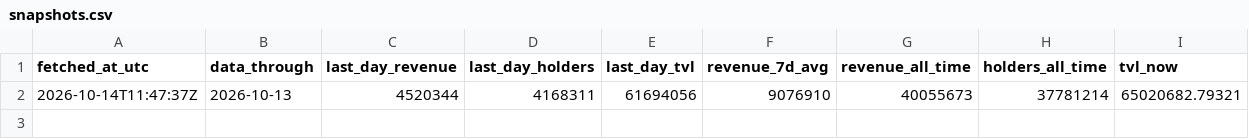
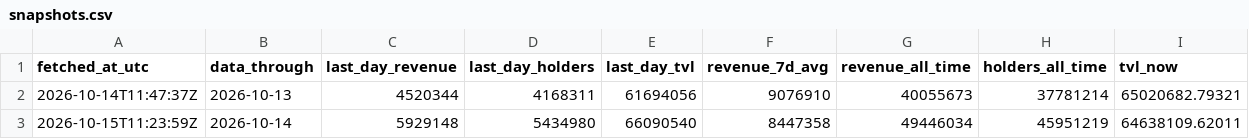
Before and after one commit to Rewind911/research, a CSV file: data/snapshots.csv, drawn as a sheet; the diff names each change by its address in the sheet, - before the commit and + after, or states it on an @@ line.

Commit message:
Data: Papertrade through 2026-10-14

```diff
--- a/data/snapshots.csv
+++ b/data/snapshots.csv
+row 3: 2026-10-15T11:23:59Z | 2026-10-14 | 5929148 | 5434980 | 66090540 | 8447358 | 49446034 | 45951219 | 64638109.62011
```
Also changed, not shown: 1 other file.
